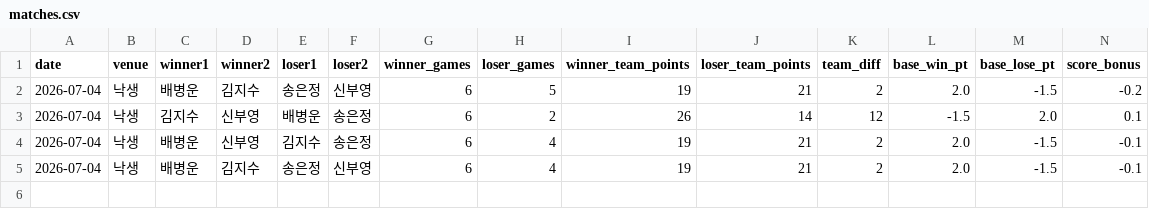
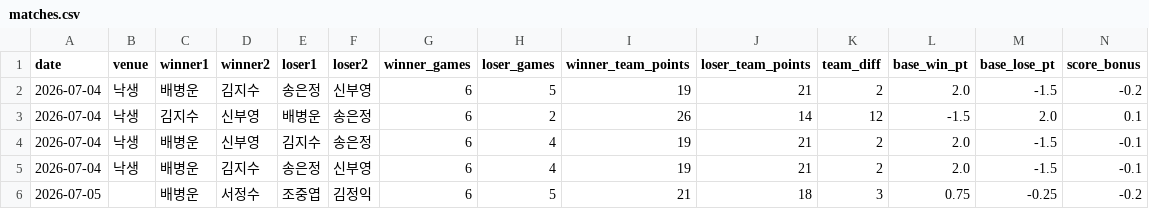
Before and after one commit to se0007se0007-dotcom/ranking_app, a CSV file: matches.csv, drawn as a sheet; only a part is shown; rows hold the shown columns only; the diff names each change by its address in the sheet, - before the commit and + after, or states it on an @@ line.

Commit message:
data: update matches.csv

```diff
--- a/matches.csv
+++ b/matches.csv
+row 6: 2026-07-05 |  | 배병운 | 서정수 | 조중엽 | 김정익 | 6 | 5 | 21 | 18 | 3 | 0.75 | -0.25 | -0.2
```
